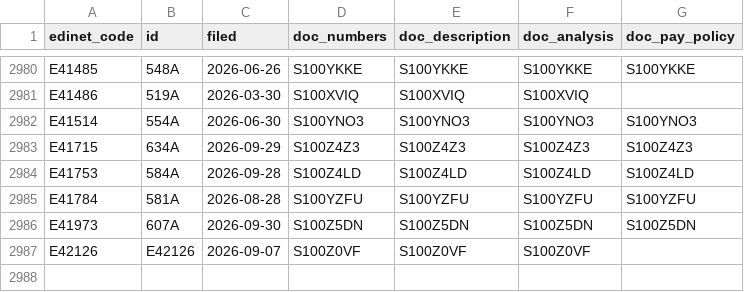
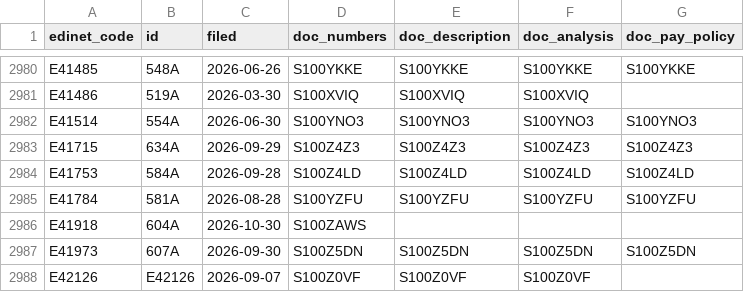
Before and after one commit to varmil/nenshu, a CSV file: pipeline/data/ledger.csv, drawn as a sheet; only a part is shown, gaps mark what is left out; the diff names each change by its address in the sheet, - before the commit and + after, or states it on an @@ line.

```diff
--- a/pipeline/data/ledger.csv
+++ b/pipeline/data/ledger.csv
+row 2986: E41918 | 604A | 2026-10-30 | S100ZAWS
```
Also changed, not shown: 16 other files.
